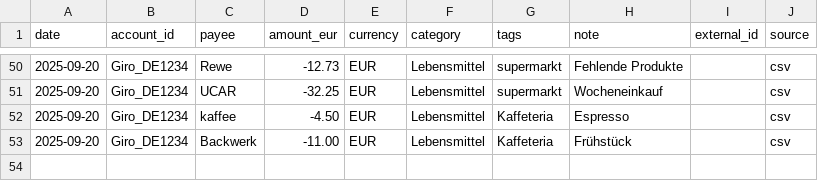
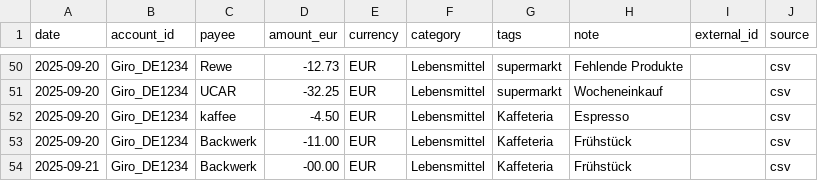
Before and after one commit to abdel0909/finanz-agent, a CSV file: data/inbox/lebensmittel.csv, drawn as a sheet; only a part is shown, gaps mark what is left out; the diff names each change by its address in the sheet, - before the commit and + after, or states it on an @@ line.

Commit message:
Update lebensmittel.csv

```diff
--- a/data/inbox/lebensmittel.csv
+++ b/data/inbox/lebensmittel.csv
+row 54: 2025-09-21 | Giro_DE1234 | Backwerk | -00.00 | EUR | Lebensmittel | Kaffeteria | Frühstück |  | csv
```
